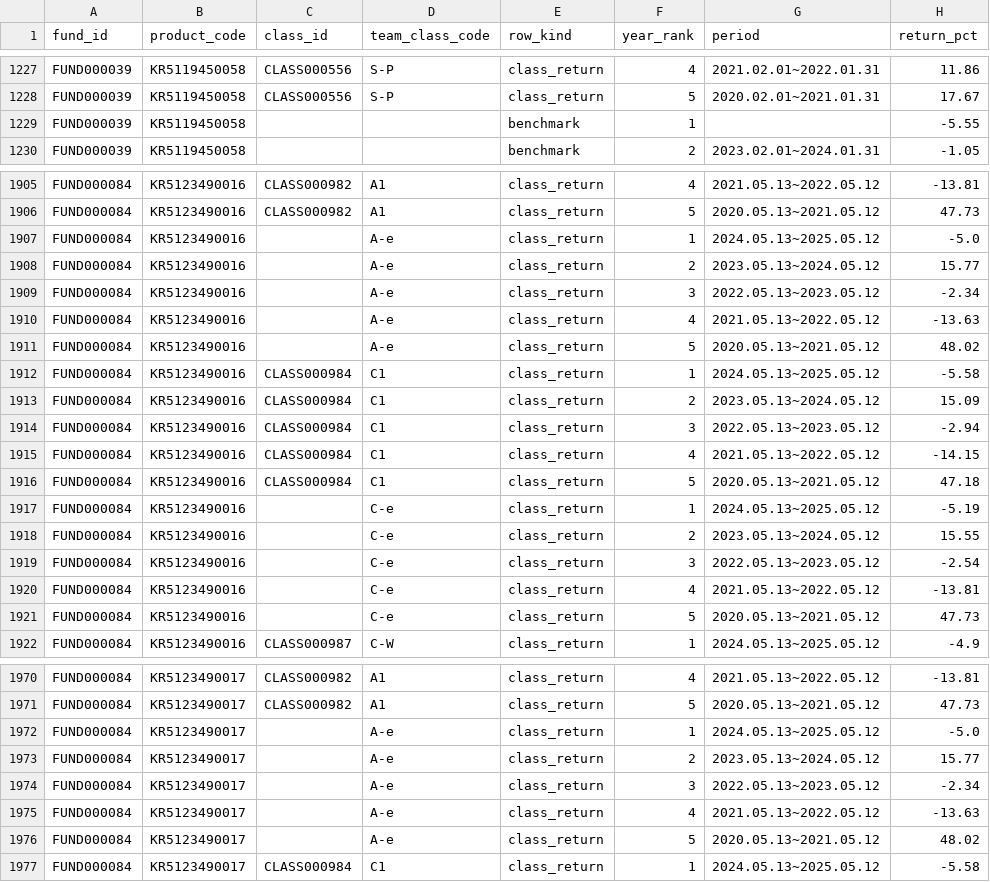
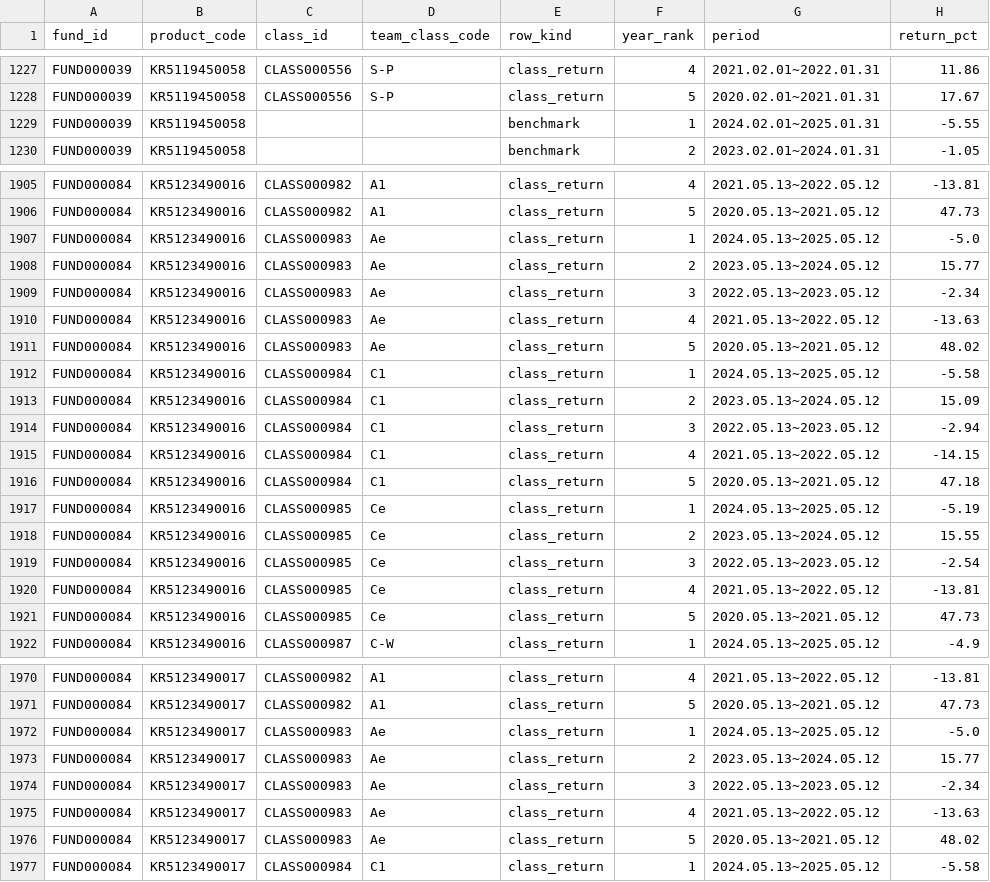
Before and after one commit to wcdwe/aifesta, a CSV file: data/integrated/performance_yearly.csv, drawn as a sheet; only a part is shown, gaps mark what is left out; the diff covers the shown part only; the diff names each change by its address in the sheet, - before the commit and + after, or states it on an @@ line.

```diff
--- a/data/integrated/performance_yearly.csv
+++ b/data/integrated/performance_yearly.csv
-G1229 (period): (empty)
+G1229 (period): 2024.02.01~2025.01.31
-C1907:C1911 (class_id): (empty)
+C1907:C1911 (class_id): CLASS000983
-D1907:D1911 (team_class_code): A-e
+D1907:D1911 (team_class_code): Ae
-C1917:C1921 (class_id): (empty)
+C1917:C1921 (class_id): CLASS000985
-D1917:D1921 (team_class_code): C-e
+D1917:D1921 (team_class_code): Ce
-C1972:C1976 (class_id): (empty)
+C1972:C1976 (class_id): CLASS000983
-D1972:D1976 (team_class_code): A-e
+D1972:D1976 (team_class_code): Ae
```
Also changed, not shown: 2 removed rows and 74 edited cells elsewhere in this file, 12 other files.
